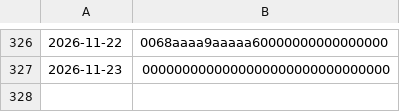
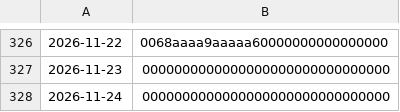
Before and after one commit to bbtheo/terracer, a CSV file: data/weather/sunshine.csv, drawn as a sheet; only a part is shown, gaps mark what is left out.

```diff
--- a/data/weather/sunshine.csv
+++ b/data/weather/sunshine.csv
@@ -327 +327,2 @@
 2026-11-23,0000000000000000000000000000000
+2026-11-24,0000000000000000000000000000000
```
